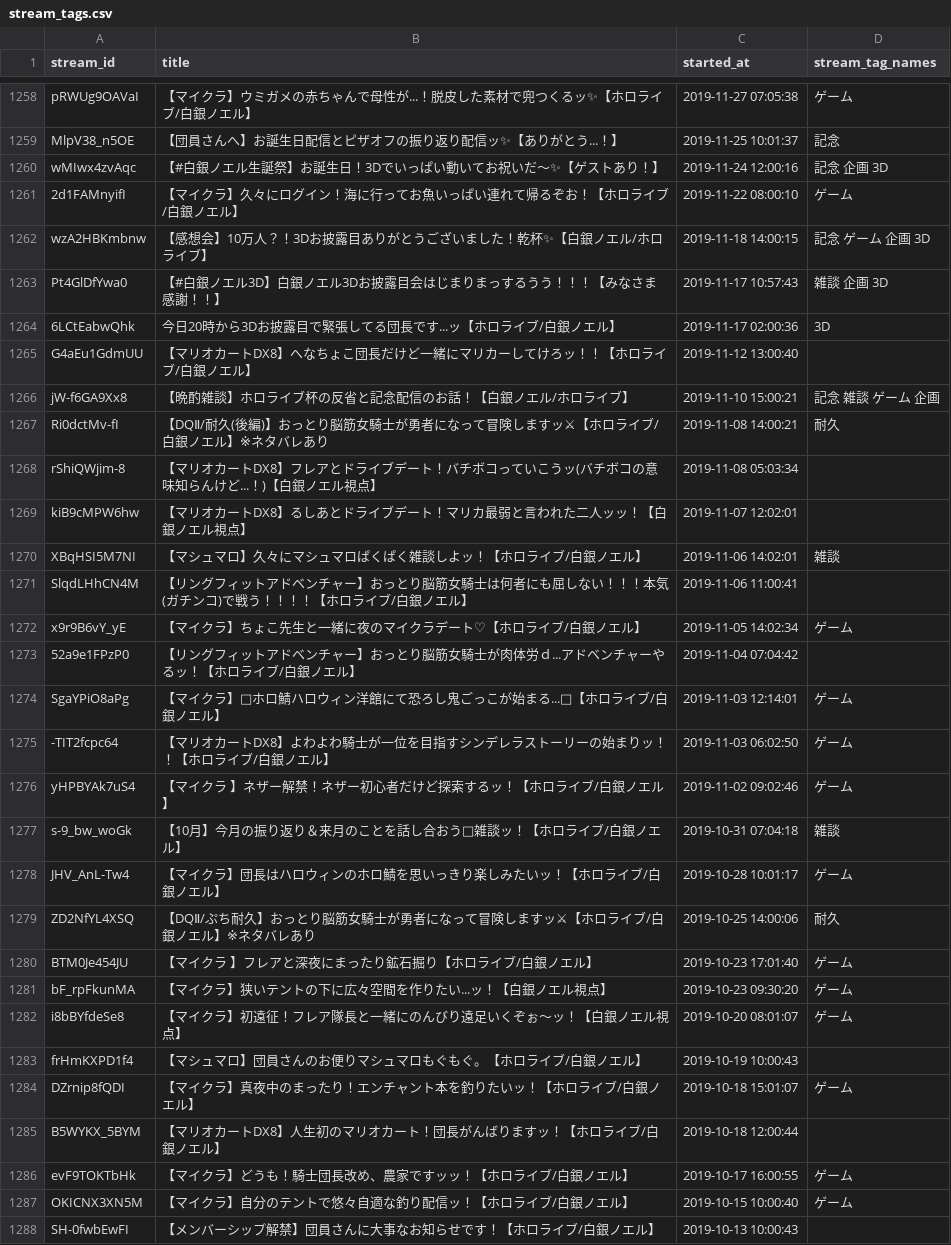
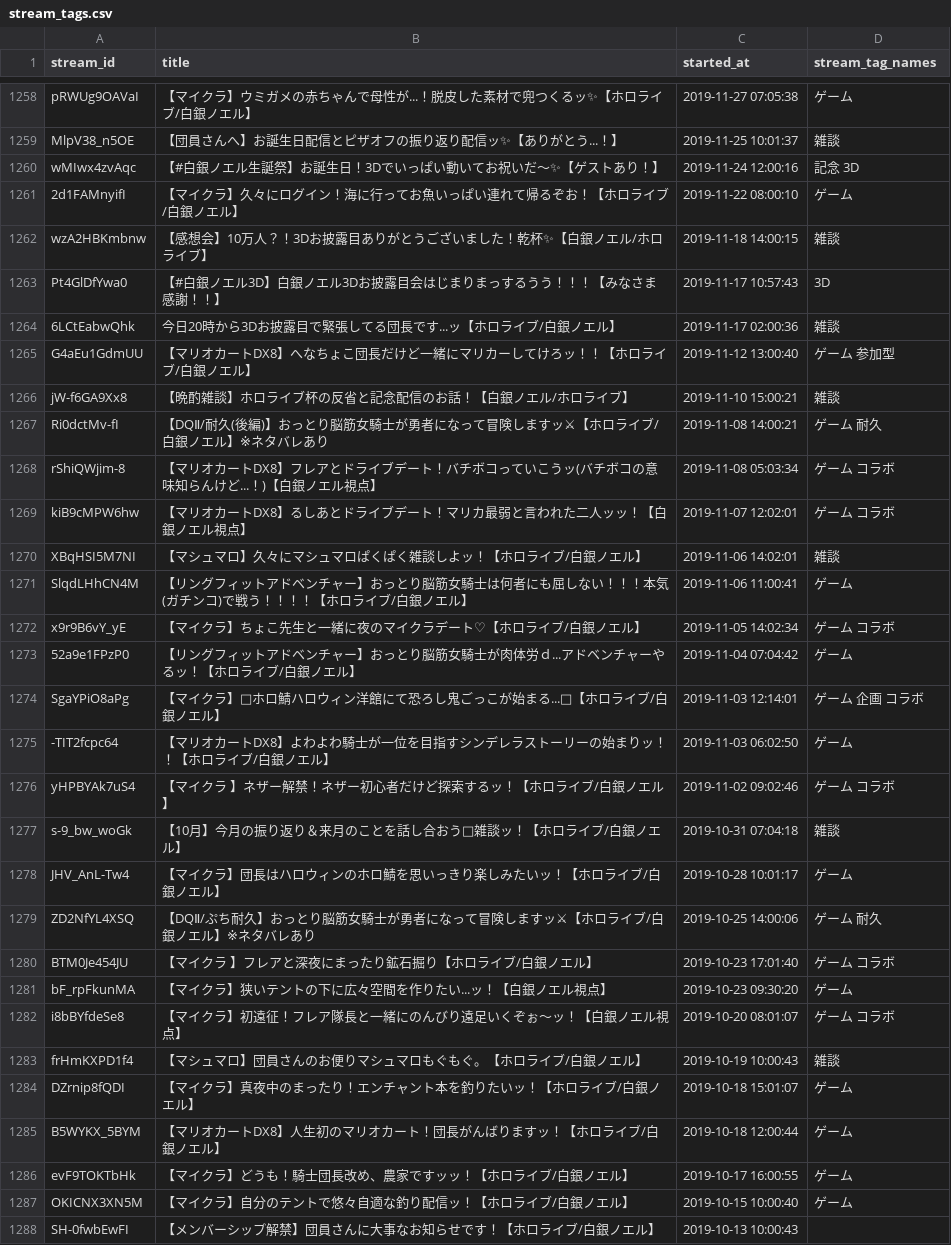
Before and after one commit to wtnb-yk/shirogane-holy-knights, a CSV file: tools/data/stream_tags.csv, drawn as a sheet; only a part is shown, gaps mark what is left out; the diff covers the shown part only; the diff names each change by its address in the sheet, - before the commit and + after, or states it on an @@ line.

Commit message:
chore: stream_tags.csv l.1317

```diff
--- a/tools/data/stream_tags.csv
+++ b/tools/data/stream_tags.csv
-D1259 (stream_tag_names): 記念
+D1259 (stream_tag_names): 雑談
-D1260 (stream_tag_names): 記念 企画 3D
+D1260 (stream_tag_names): 記念 3D
-D1262 (stream_tag_names): 記念 ゲーム 企画 3D
+D1262 (stream_tag_names): 雑談
-D1263 (stream_tag_names): 雑談 企画 3D
+D1263 (stream_tag_names): 3D
-D1264 (stream_tag_names): 3D
+D1264 (stream_tag_names): 雑談
-D1265 (stream_tag_names): (empty)
+D1265 (stream_tag_names): ゲーム 参加型
-D1266 (stream_tag_names): 記念 雑談 ゲーム 企画
+D1266 (stream_tag_names): 雑談
-D1267 (stream_tag_names): 耐久
+D1267 (stream_tag_names): ゲーム 耐久
-D1268:D1269 (stream_tag_names): (empty)
+D1268:D1269 (stream_tag_names): ゲーム コラボ
-D1271 (stream_tag_names): (empty)
+D1271 (stream_tag_names): ゲーム
-D1272 (stream_tag_names): ゲーム
+D1272 (stream_tag_names): ゲーム コラボ
-D1273 (stream_tag_names): (empty)
+D1273 (stream_tag_names): ゲーム
-D1274 (stream_tag_names): ゲーム
+D1274 (stream_tag_names): ゲーム 企画 コラボ
-D1276 (stream_tag_names): ゲーム
+D1276 (stream_tag_names): ゲーム コラボ
-D1279 (stream_tag_names): 耐久
+D1279 (stream_tag_names): ゲーム 耐久
-D1280 (stream_tag_names): ゲーム
+D1280 (stream_tag_names): ゲーム コラボ
-D1282 (stream_tag_names): ゲーム
+D1282 (stream_tag_names): ゲーム コラボ
-D1283 (stream_tag_names): (empty)
+D1283 (stream_tag_names): 雑談
-D1285 (stream_tag_names): (empty)
+D1285 (stream_tag_names): ゲーム
```
Also changed, not shown: 101 edited cells elsewhere in this file.
